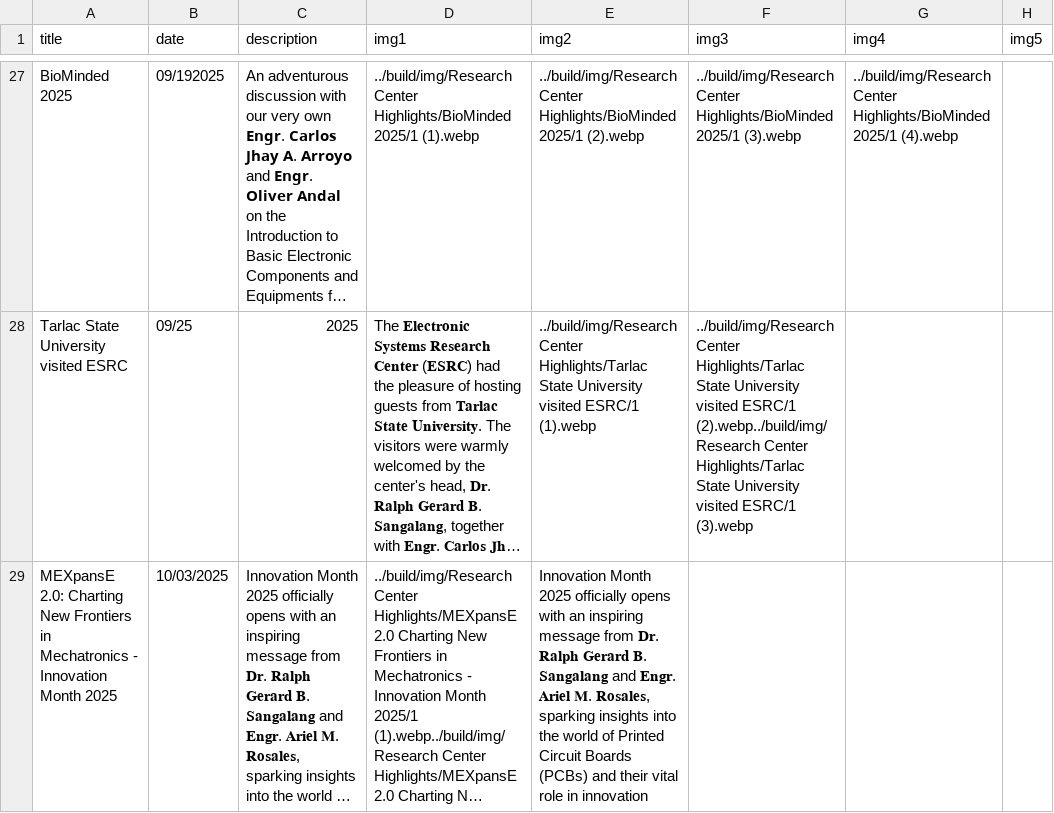
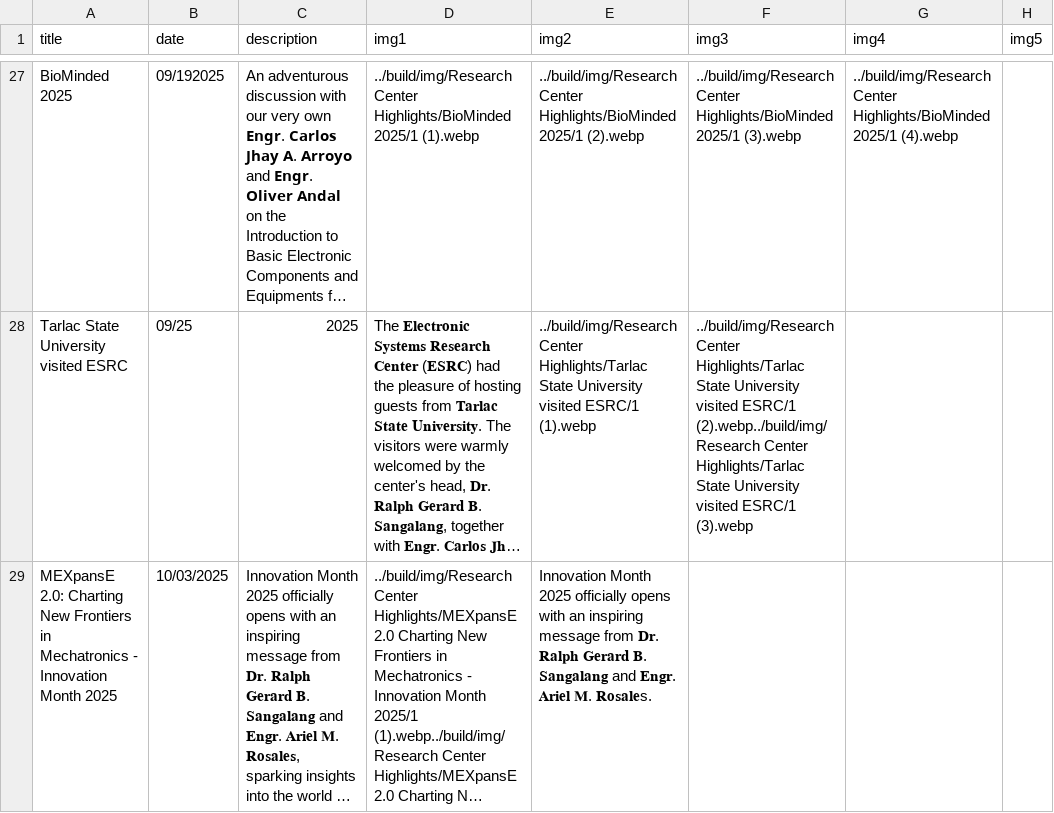
Before and after one commit to Electronic-Systems-Research-Center/Electronic-Systems-Research-Center.github.io, a CSV file: src/research_center_highlights.csv, drawn as a sheet; only a part is shown, gaps mark what is left out; long unchanged cells end in …; the diff names each change by its address in the sheet, - before the commit and + after, or states it on an @@ line.

Commit message:
Update research_center_highlights.csv

```diff
--- a/src/research_center_highlights.csv
+++ b/src/research_center_highlights.csv
-E29 (img2): …𝐀𝐫𝐢𝐞𝐥 𝐌. 𝐑𝐨𝐬𝐚𝐥𝐞𝐬, sparking insights into the world of Printed Circuit Boards (PCBs) and their vital role in innovation
+E29 (img2): …𝐀𝐫𝐢𝐞𝐥 𝐌. 𝐑𝐨𝐬𝐚𝐥𝐞s.
```
